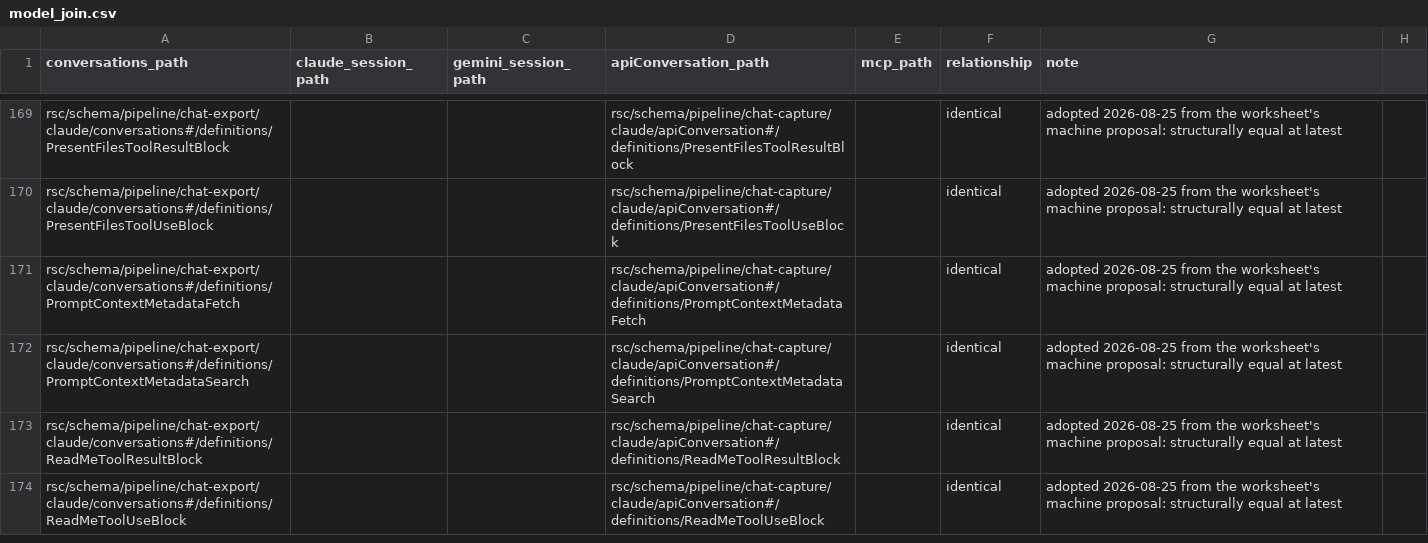
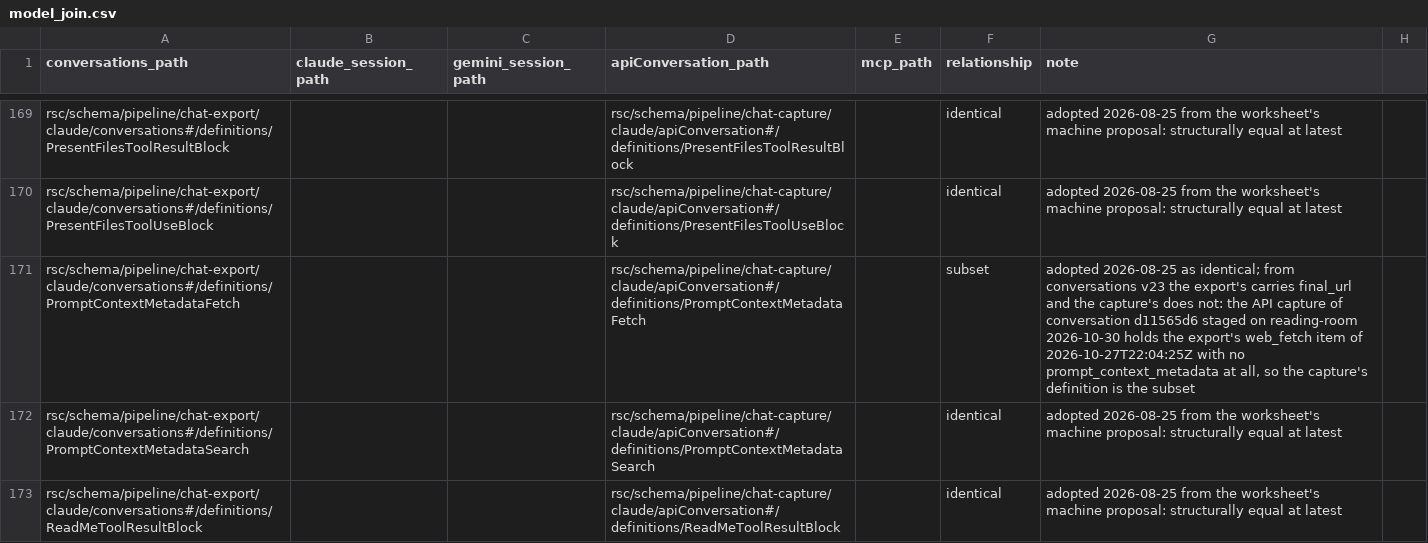
Before and after one commit to rpus/corpus-yoga, a CSV file: rsc/model/model_join.csv, drawn as a sheet; only a part is shown, gaps mark what is left out; the shorter side is filled out with more unchanged rows.

Commit message:
apiConversation stays at v14 and the join says its fetch metadata is a subset of conversations'
The capture answers what the previous commit assumed. The stage on
reading-room holds an API capture of conversation d11565d6 from 2026-10-30
at 00:11, after the export's item: the same message,
01a17f63-1bb5-7d85-9687-cea97b02faa1, holds the same web_fetch item with no
prompt_context_metadata at all, where the export's carries it with
final_url. So the key is the export's, and apiConversation v15 was minted
on the join's identity assertion, not on a datum.

apiConversation stands at v14, its changelog as before; conversations v23
alone admits final_url, its description and changelog carrying the capture's
observation; and the join row for PromptContextMetadataFetch says subset
where it said identical, with the observation as its note; rsc/model/model.json retires the
PromptContextMetadataFetch entry, which documented the shared type that row
asserted and which no edge asserts now. The model candidate pins v14 again. issues/981 supersedes issues/979 with the should
the datum bears out.

Signature: reading-room/claude/e2d2039d

```diff
--- a/rsc/model/model_join.csv
+++ b/rsc/model/model_join.csv
@@ -170,3 +170,3 @@
 "rsc/schema/pipeline/chat-export/claude/conversations#/definitions/PresentFilesToolUseBlock","","","rsc/schema/pipeline/chat-capture/claude/apiConversation#/definitions/PresentFilesToolUseBlock","","identical","adopted 2026-08-25 from the worksheet's machine proposal: structurally equal at latest"
-"rsc/schema/pipeline/chat-export/claude/conversations#/definitions/PromptContextMetadataFetch","","","rsc/schema/pipeline/chat-capture/claude/apiConversation#/definitions/PromptContextMetadataFetch","","identical","adopted 2026-08-25 from the worksheet's machine proposal: structurally equal at latest"
+"rsc/schema/pipeline/chat-export/claude/conversations#/definitions/PromptContextMetadataFetch","","","rsc/schema/pipeline/chat-capture/claude/apiConversation#/definitions/PromptContextMetadataFetch","","subset","adopted 2026-08-25 as identical; from conversations v23 the export's carries final_url and the capture's does not: the API capture of conversation d11565d6 staged on reading-room 2026-10-30 holds the export's web_fetch item of 2026-10-27T22:04:25Z with no prompt_context_metadata at all, so the capture's definition is the subset"
 "rsc/schema/pipeline/chat-export/claude/conversations#/definitions/PromptContextMetadataSearch","","","rsc/schema/pipeline/chat-capture/claude/apiConversation#/definitions/PromptContextMetadataSearch","","identical","adopted 2026-08-25 from the worksheet's machine proposal: structurally equal at latest"
```
Also changed, not shown: 8 other files.
